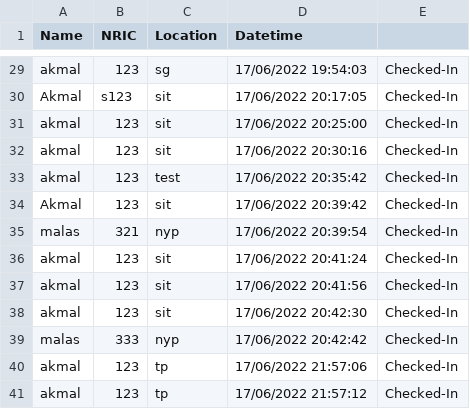
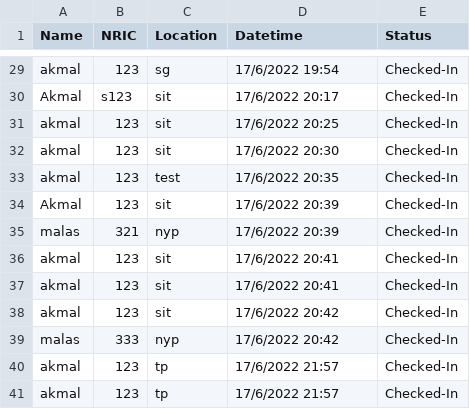
Before and after one commit to AkmalMuhd/Grpc-Safe-Entry, a CSV file: SafeEntries.csv, drawn as a sheet; only a part is shown, gaps mark what is left out; the diff covers the shown part only; the diff names each change by its address in the sheet, - before the commit and + after, or states it on an @@ line.

```diff
--- a/SafeEntries.csv
+++ b/SafeEntries.csv
-E1: (empty)
+E1: Status
-D29 (Datetime): 17/06/2022 19:54:03
+D29 (Datetime): 17/6/2022 19:54
-D30 (Datetime): 17/06/2022 20:17:05
+D30 (Datetime): 17/6/2022 20:17
-D31 (Datetime): 17/06/2022 20:25:00
+D31 (Datetime): 17/6/2022 20:25
-D32 (Datetime): 17/06/2022 20:30:16
+D32 (Datetime): 17/6/2022 20:30
-D33 (Datetime): 17/06/2022 20:35:42
+D33 (Datetime): 17/6/2022 20:35
-D34 (Datetime): 17/06/2022 20:39:42
+D34 (Datetime): 17/6/2022 20:39
-D35 (Datetime): 17/06/2022 20:39:54
+D35 (Datetime): 17/6/2022 20:39
-D36 (Datetime): 17/06/2022 20:41:24
+D36 (Datetime): 17/6/2022 20:41
-D37 (Datetime): 17/06/2022 20:41:56
+D37 (Datetime): 17/6/2022 20:41
-D38 (Datetime): 17/06/2022 20:42:30
+D38 (Datetime): 17/6/2022 20:42
-D39 (Datetime): 17/06/2022 20:42:42
+D39 (Datetime): 17/6/2022 20:42
-D40 (Datetime): 17/06/2022 21:57:06
+D40 (Datetime): 17/6/2022 21:57
-D41 (Datetime): 17/06/2022 21:57:12
+D41 (Datetime): 17/6/2022 21:57
```
Also changed, not shown: 27 edited cells elsewhere in this file, 5 other files.
